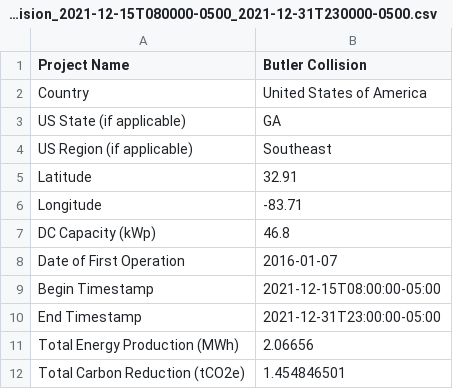
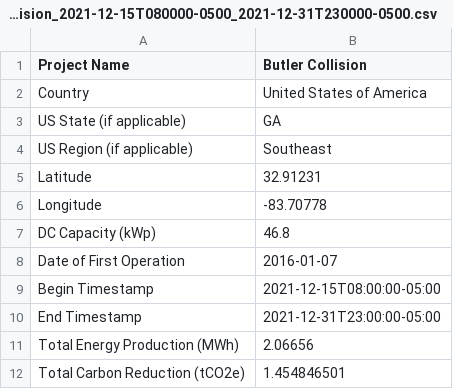
Before and after one commit to Renewvia-Energy/Renewvia-REC, a CSV file: verification_data/ButlerCollision_2021-12-15T080000-0500_2021-12-31T230000-0500.csv, drawn as a sheet; only a part is shown.

Commit message:
finished fixing verification data formatting errors

```diff
--- a/verification_data/ButlerCollision_2021-12-15T080000-0500_2021-12-31T230000-0500.csv
+++ b/verification_data/ButlerCollision_2021-12-15T080000-0500_2021-12-31T230000-0500.csv
@@ -4,4 +4,4 @@ US State (if applicable),GA
 US Region (if applicable),Southeast
-Latitude,32.91
-Longitude,-83.71
+Latitude,32.91231
+Longitude,-83.70778
 DC Capacity (kWp),46.8
```
Also changed, not shown: verification_data/ButlerCollision_2022-01-01T000000-0500_2022-12-31T230000-0500.csv, verification_data/ButlerCollision_2023-01-01T000000-0500_2023-12-31T230000-0500.csv, 4 other files.
